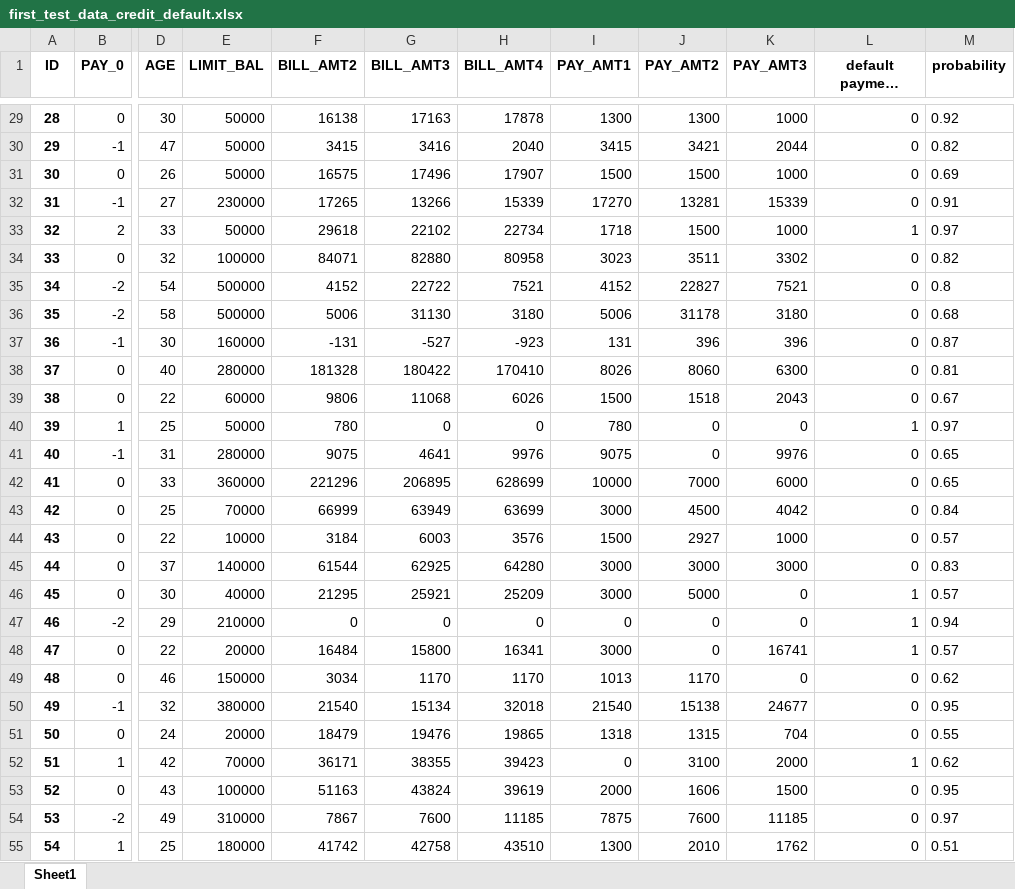
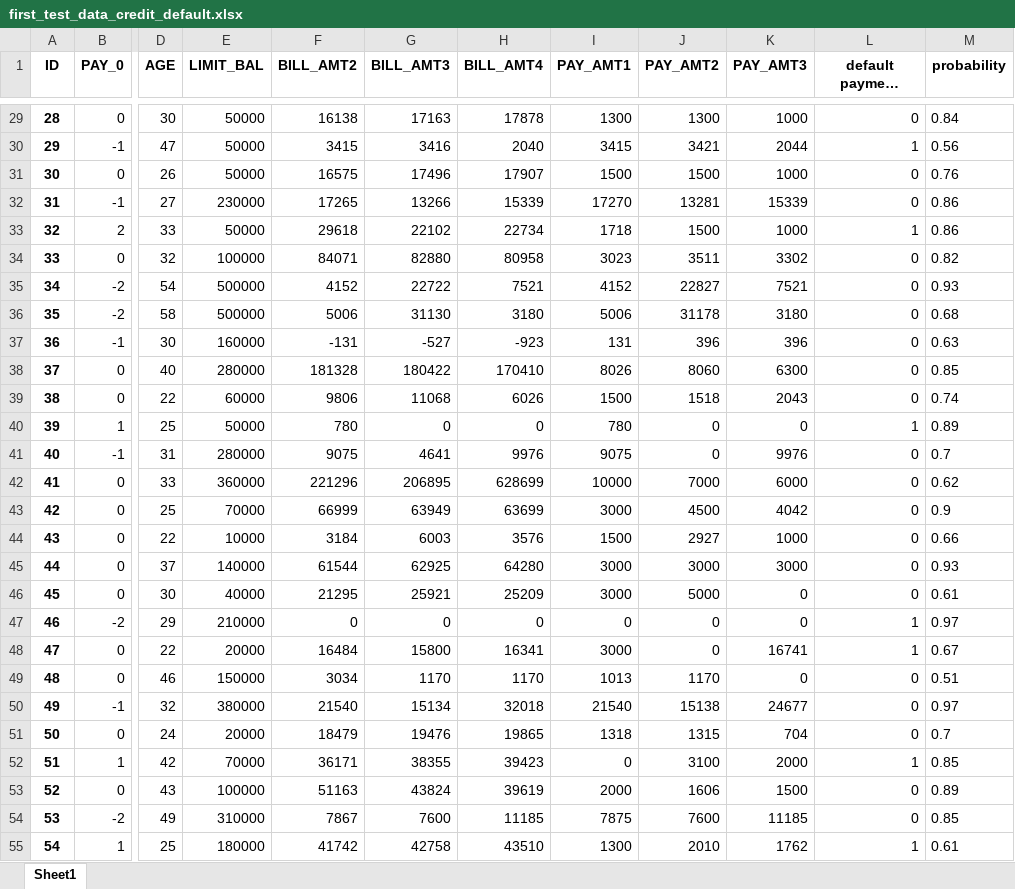
Before and after one commit to Jake-LJH/default-prediction, an Excel workbook: source/uploads/first_test_data_credit_default.xlsx, sheet Sheet1, drawn as a sheet; only a part is shown, gaps mark what is left out; long unchanged cells end in …; values as stored, in another font and other column widths than the file's, no borders; the diff covers the shown part only; the diff names each change by its address in the sheet, - before the commit and + after, or states it on an @@ line.

Commit message:
predict page -- choose file, prediction table, download file

```diff
--- a/source/uploads/first_test_data_credit_default.xlsx (sheet Sheet1)
+++ b/source/uploads/first_test_data_credit_default.xlsx (sheet Sheet1)
-M29 (probability): 0.92
+M29 (probability): 0.84
-L30 (default payment prediction): 0
+L30 (default payment prediction): 1
-M30 (probability): 0.82
+M30 (probability): 0.56
-M31 (probability): 0.69
+M31 (probability): 0.76
-M32 (probability): 0.91
+M32 (probability): 0.86
-M33 (probability): 0.97
+M33 (probability): 0.86
-M35 (probability): 0.8
+M35 (probability): 0.93
-M37 (probability): 0.87
+M37 (probability): 0.63
-M38 (probability): 0.81
+M38 (probability): 0.85
-M39 (probability): 0.67
+M39 (probability): 0.74
-M40 (probability): 0.97
+M40 (probability): 0.89
-M41 (probability): 0.65
+M41 (probability): 0.7
-M42 (probability): 0.65
+M42 (probability): 0.62
-M43 (probability): 0.84
+M43 (probability): 0.9
-M44 (probability): 0.57
+M44 (probability): 0.66
-M45 (probability): 0.83
+M45 (probability): 0.93
-L46 (default payment prediction): 1
+L46 (default payment prediction): 0
-M46 (probability): 0.57
+M46 (probability): 0.61
-M47 (probability): 0.94
+M47 (probability): 0.97
-M48 (probability): 0.57
+M48 (probability): 0.67
-M49 (probability): 0.62
+M49 (probability): 0.51
-M50 (probability): 0.95
+M50 (probability): 0.97
-M51 (probability): 0.55
+M51 (probability): 0.7
-M52 (probability): 0.62
+M52 (probability): 0.85
-M53 (probability): 0.95
+M53 (probability): 0.89
-M54 (probability): 0.97
+M54 (probability): 0.85
-L55 (default payment prediction): 0
+L55 (default payment prediction): 1
-M55 (probability): 0.51
+M55 (probability): 0.61
```
Also changed, not shown: 94 edited cells elsewhere in this sheet, 8 other files.
